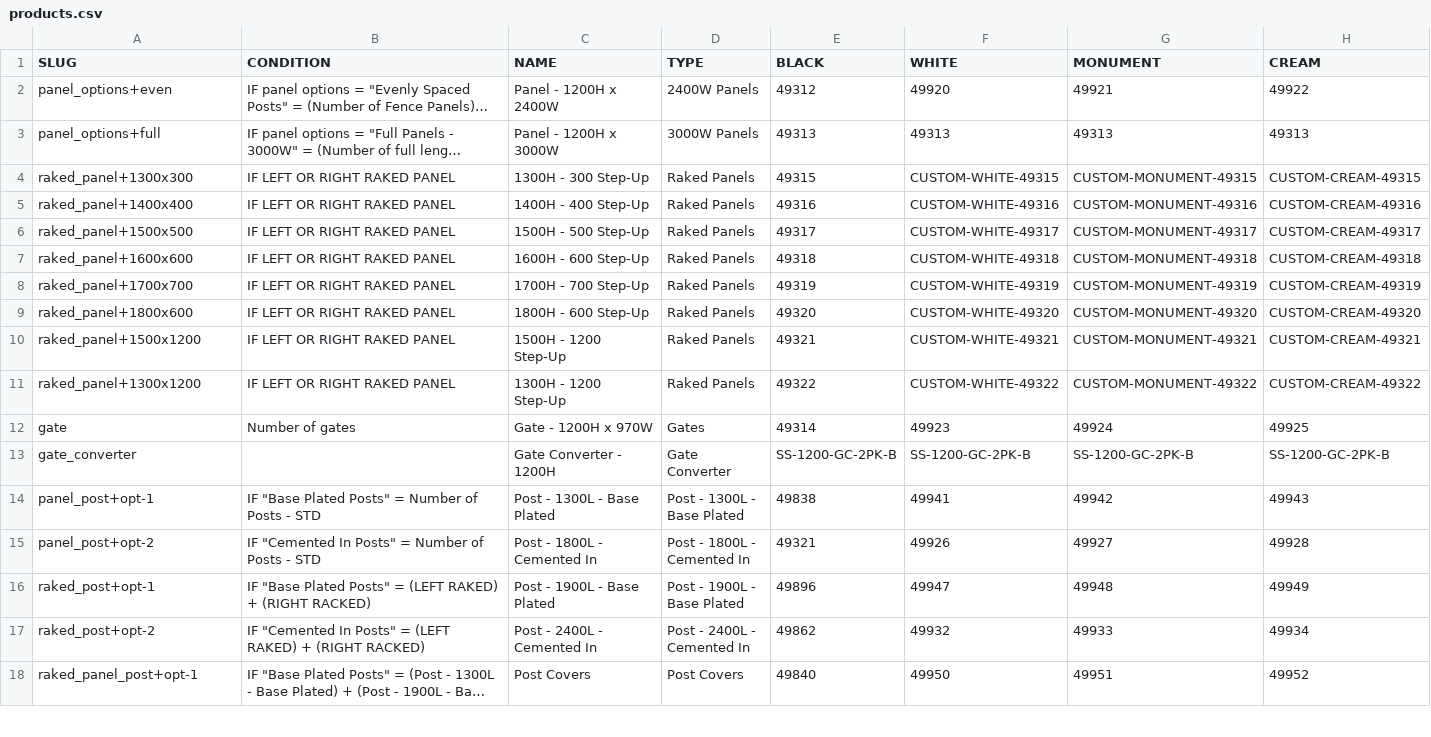
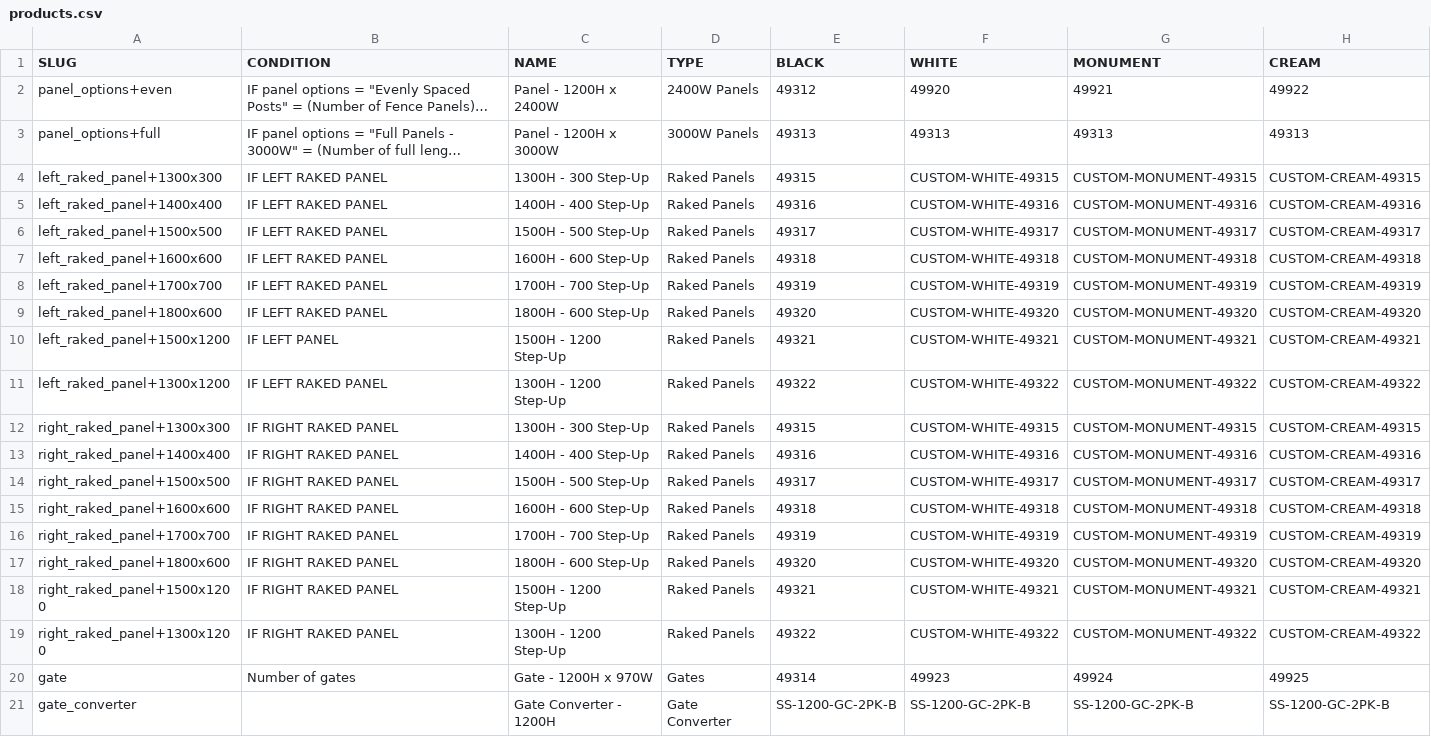
Before and after one commit to fencewebmaster/fencing, a CSV file: data/products.csv, drawn as a sheet; only a part is shown; the shorter side is filled out with more unchanged rows; long unchanged cells end in …; addresses are those after the commit; the diff names each change by its address in the sheet, - before the commit and + after, or states it on an @@ line.

```diff
--- a/data/products.csv
+++ b/data/products.csv
+row 4: left_raked_panel+1300x300 | IF LEFT RAKED PANEL | 1300H - 300 Step-Up | Raked Panels | 49315 | CUSTOM-WHITE-49315 | CUSTOM-MONUMENT-49315 | CUSTOM-CREAM-49315
+row 5: left_raked_panel+1400x400 | IF LEFT RAKED PANEL | 1400H - 400 Step-Up | Raked Panels | 49316 | CUSTOM-WHITE-49316 | CUSTOM-MONUMENT-49316 | CUSTOM-CREAM-49316
+row 6: left_raked_panel+1500x500 | IF LEFT RAKED PANEL | 1500H - 500 Step-Up | Raked Panels | 49317 | CUSTOM-WHITE-49317 | CUSTOM-MONUMENT-49317 | CUSTOM-CREAM-49317
+row 7: left_raked_panel+1600x600 | IF LEFT RAKED PANEL | 1600H - 600 Step-Up | Raked Panels | 49318 | CUSTOM-WHITE-49318 | CUSTOM-MONUMENT-49318 | CUSTOM-CREAM-49318
+row 8: left_raked_panel+1700x700 | IF LEFT RAKED PANEL | 1700H - 700 Step-Up | Raked Panels | 49319 | CUSTOM-WHITE-49319 | CUSTOM-MONUMENT-49319 | CUSTOM-CREAM-49319
+row 9: left_raked_panel+1800x600 | IF LEFT RAKED PANEL | 1800H - 600 Step-Up | Raked Panels | 49320 | CUSTOM-WHITE-49320 | CUSTOM-MONUMENT-49320 | CUSTOM-CREAM-49320
+row 10: left_raked_panel+1500x1200 | IF LEFT PANEL | 1500H - 1200 Step-Up | Raked Panels | 49321 | CUSTOM-WHITE-49321 | CUSTOM-MONUMENT-49321 | CUSTOM-CREAM-49321
+row 11: left_raked_panel+1300x1200 | IF LEFT RAKED PANEL | 1300H - 1200 Step-Up | Raked Panels | 49322 | CUSTOM-WHITE-49322 | CUSTOM-MONUMENT-49322 | CUSTOM-CREAM-49322
-A12 (SLUG): raked_panel+1300x300
+A12 (SLUG): right_raked_panel+1300x300
-B12:B19 (CONDITION): IF LEFT OR RIGHT RAKED PANEL
+B12:B19 (CONDITION): IF RIGHT RAKED PANEL
-A13 (SLUG): raked_panel+1400x400
+A13 (SLUG): right_raked_panel+1400x400
-A14 (SLUG): raked_panel+1500x500
+A14 (SLUG): right_raked_panel+1500x500
-A15 (SLUG): raked_panel+1600x600
+A15 (SLUG): right_raked_panel+1600x600
-A16 (SLUG): raked_panel+1700x700
+A16 (SLUG): right_raked_panel+1700x700
-A17 (SLUG): raked_panel+1800x600
+A17 (SLUG): right_raked_panel+1800x600
-A18 (SLUG): raked_panel+1500x1200
+A18 (SLUG): right_raked_panel+1500x1200
-A19 (SLUG): raked_panel+1300x1200
+A19 (SLUG): right_raked_panel+1300x1200
```
Also changed, not shown: 11 other files.
